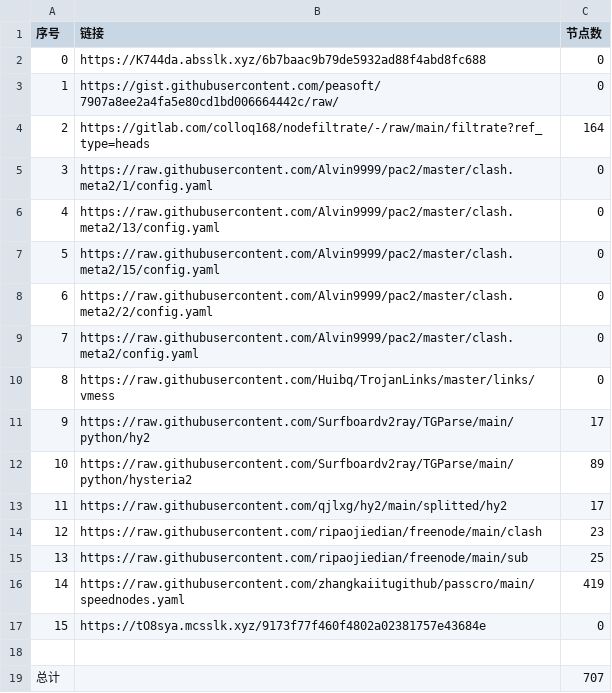
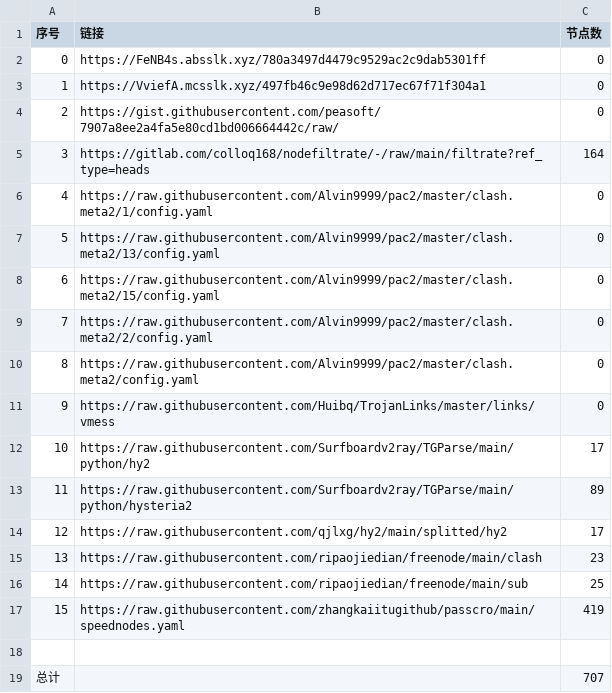
Before and after one commit to x698/NoMoreWalls, a CSV file: list_result.csv, drawn as a sheet; removed rows and columns are numbered as before the commit, all else as after; the diff names each change by its address in the sheet, - before the commit and + after, or states it on an @@ line.

```diff
--- a/list_result.csv
+++ b/list_result.csv
-B2 (链接): https://K744da.absslk.xyz/6b7baac9b79de5932ad88f4abd8fc688
+B2 (链接): https://FeNB4s.absslk.xyz/780a3497d4479c9529ac2c9dab5301ff
+row 3: 1 | https://VviefA.mcsslk.xyz/497fb46c9e98d62d717ec67f71f304a1 | 0
@@ column A (序号) renumbered between rows 4 and 17 @@
-row 17: 15 | https://tO8sya.mcsslk.xyz/9173f77f460f4802a02381757e43684e | 0
```
Also changed, not shown: 28 other files.
